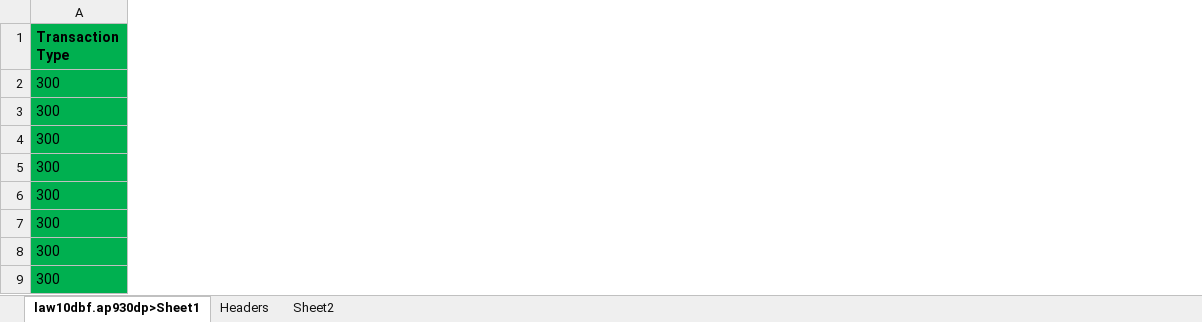
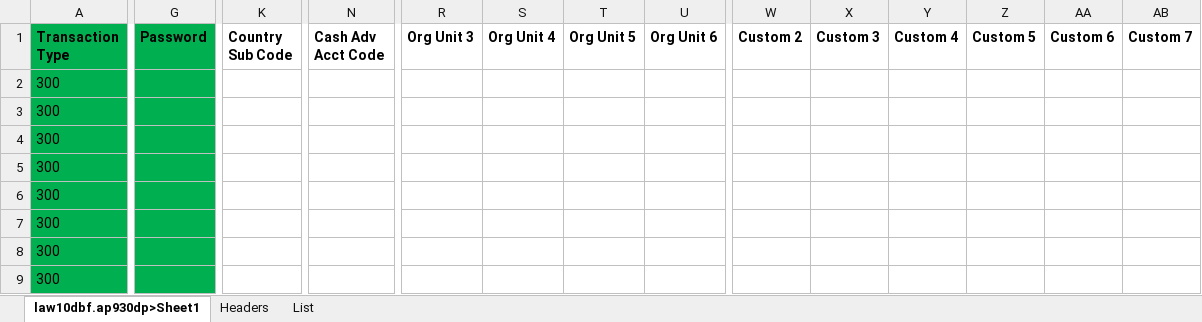
Before and after one commit to mangumw/Source, an Excel workbook: Integrations/7_Concur/PostReview/ForCompare/AP930DP.xlsx, sheet law10dbf.ap930dp>Sheet1, drawn as a sheet; only a part is shown, gaps mark what is left out; values as stored, in another font and other column widths than the file's, no borders; the diff covers the shown part only; the diff names each change by its address in the sheet, - before the commit and + after, or states it on an @@ line.

```diff
--- a/Integrations/7_Concur/PostReview/ForCompare/AP930DP.xlsx (sheet law10dbf.ap930dp>Sheet1)
+++ b/Integrations/7_Concur/PostReview/ForCompare/AP930DP.xlsx (sheet law10dbf.ap930dp>Sheet1)
-sheet tab: Sheet2
+sheet tab: List
+column G (Password), empty
+column K (Country Sub Code), empty
+column N (Cash Adv Acct Code), empty
@@ column R (Org Unit 3) unhidden, empty @@
@@ column S (Org Unit 4) unhidden, empty @@
@@ column T (Org Unit 5) unhidden, empty @@
+column U (Org Unit 6), empty
@@ column W (Custom 2) unhidden, empty @@
@@ column X (Custom 3) unhidden, empty @@
@@ column Y (Custom 4) unhidden, empty @@
@@ column Z (Custom 5) unhidden, empty @@
@@ column AA (Custom 6) unhidden, empty @@
@@ column AB (Custom 7) unhidden, empty @@
```
Also changed, not shown: 51 added columns elsewhere in this sheet, sheet Headers, sheet List, Integrations/1_Thomas_And_Co/Final/T&C_20230301_FinalReview.xlsx, Integrations/3_Walton_Management/PostReview/20230303/Walton_Location_PROD_20230303.xlsx, 13 other files.
